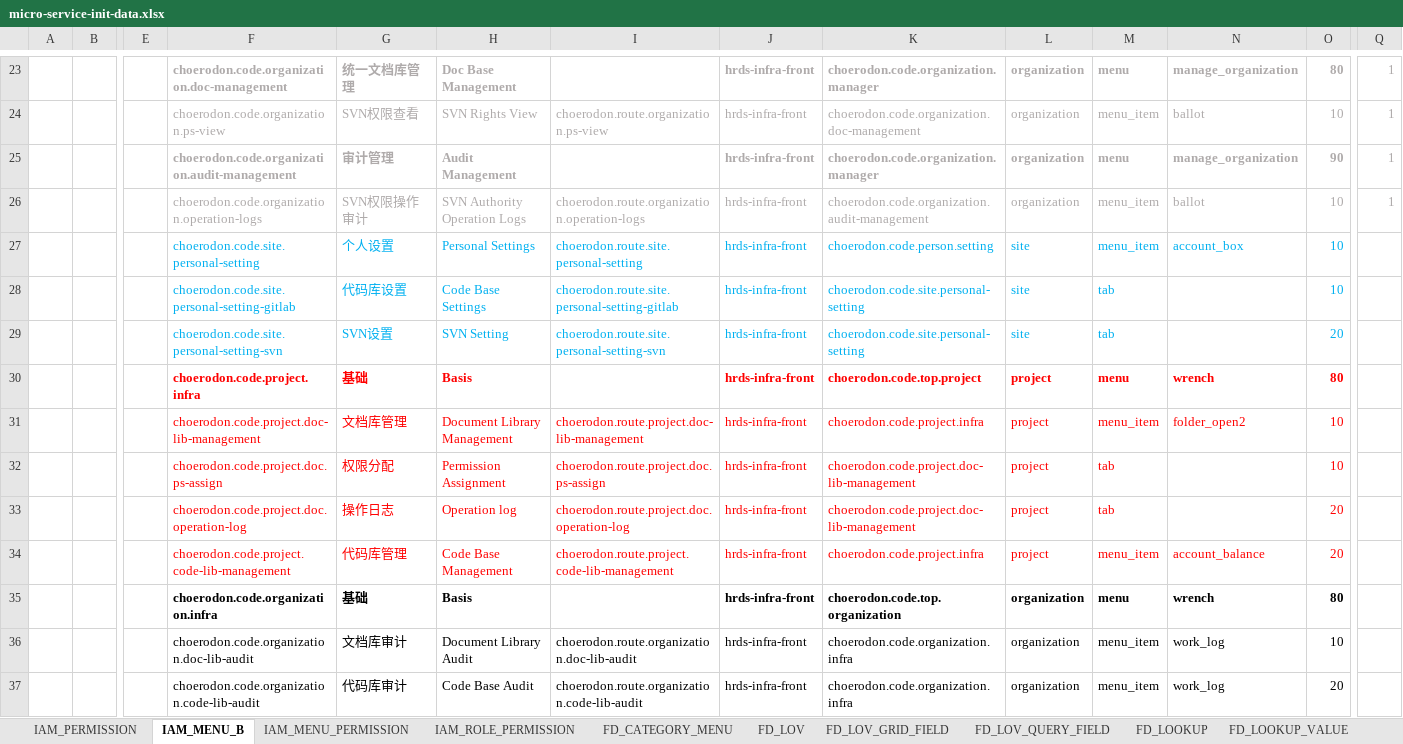
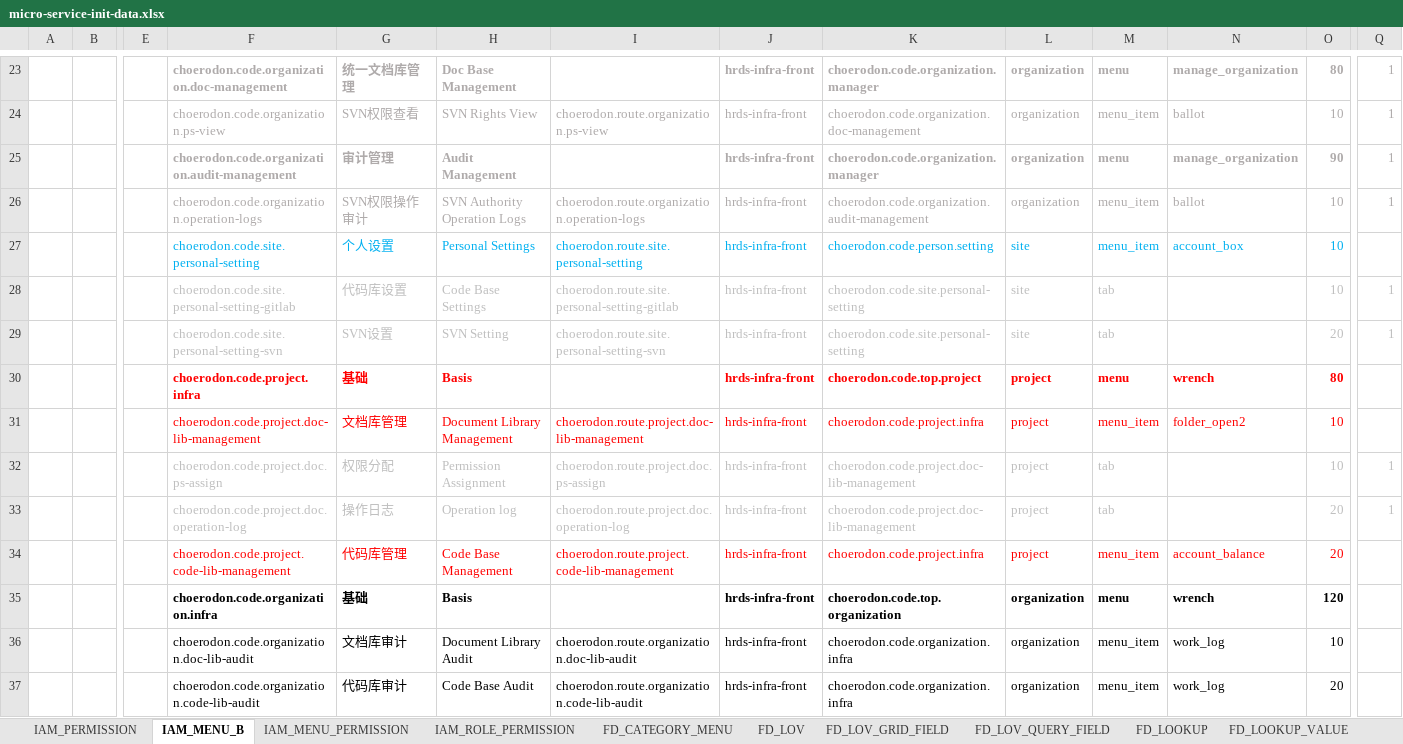
Before and after one commit to open-hand/code-repo-service, an Excel workbook: src/main/resources/script/meta/micro-service-init-data.xlsx, sheet IAM_MENU_B, drawn as a sheet; only a part is shown, gaps mark what is left out; values as stored, in another font and other column widths than the file's, no borders; the diff names each change by its address in the sheet, - before the commit and + after, or states it on an @@ line.

```diff
--- a/src/main/resources/script/meta/micro-service-init-data.xlsx (sheet IAM_MENU_B)
+++ b/src/main/resources/script/meta/micro-service-init-data.xlsx (sheet IAM_MENU_B)
-F28:M29 text colour: #00B0F0
+F28:M29 text colour: #BFBFBF
-O28:O29 text colour: #00B0F0
+O28:O29 text colour: #BFBFBF
-Q28:Q29: (empty)
+Q28:Q29: 1
-F32:M33 text colour: #FF0000
+F32:M33 text colour: #BFBFBF
-O32:O33 text colour: #FF0000
+O32:O33 text colour: #BFBFBF
-Q32:Q33: (empty)
+Q32:Q33: 1
-O35: 80
+O35: 120
```
Also changed, not shown: sheet IAM_PERMISSION, sheet FD_CATEGORY_MENU.
